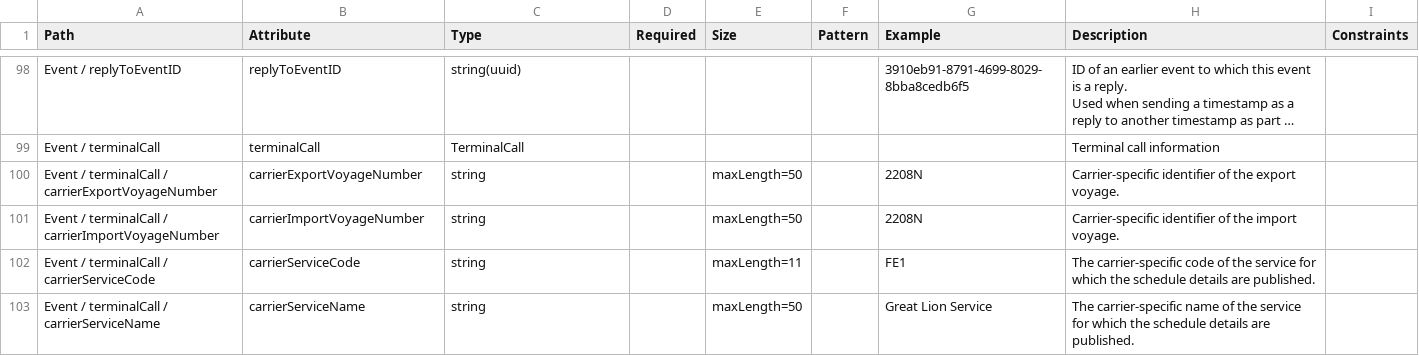
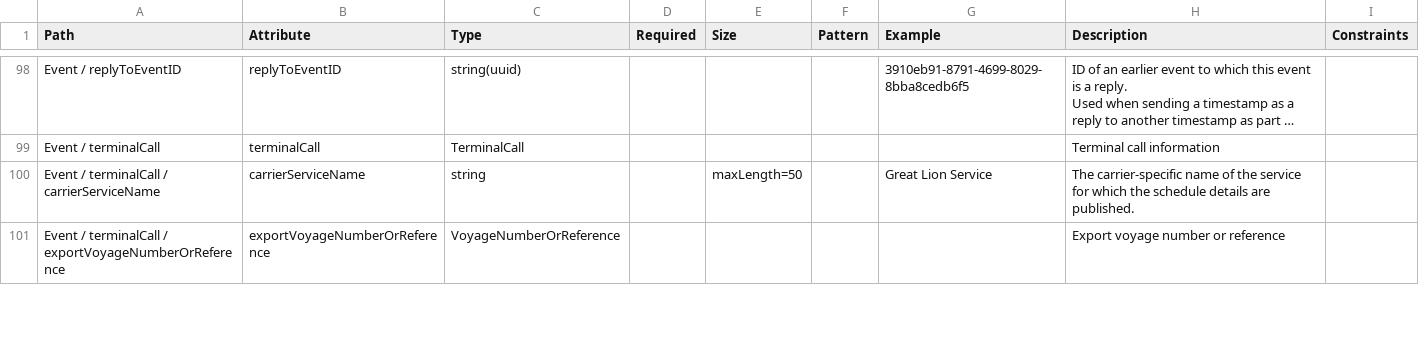
Before and after one commit to dcsaorg/Conformance-Gateway, a CSV file: specifications/generated-resources/standards/portcall/v200/port-call-v2.0.0-data-overview-attributes-hierarchical.csv, drawn as a sheet; only a part is shown, gaps mark what is left out; long unchanged cells end in …; removed rows and columns are numbered as before the commit, all else as after; the diff covers the shown part only; the diff names each change by its address in the sheet, - before the commit and + after, or states it on an @@ line.

Commit message:
SD-2601 Port Call 200 reusing "number or reference" types

```diff
--- a/specifications/generated-resources/standards/portcall/v200/port-call-v2.0.0-data-overview-attributes-hierarchical.csv
+++ b/specifications/generated-resources/standards/portcall/v200/port-call-v2.0.0-data-overview-attributes-hierarchical.csv
-row 100: Event / terminalCall / carrierExportVoyageNumber | carrierExportVoyageNumber | string |  | maxLength=50 |  | 2208N | Carrier-specific identifier of the export voyage.
-row 101: Event / terminalCall / carrierImportVoyageNumber | carrierImportVoyageNumber | string |  | maxLength=50 |  | 2208N | Carrier-specific identifier of the import voyage.
-row 102: Event / terminalCall / carrierServiceCode | carrierServiceCode | string |  | maxLength=11 |  | FE1 | The carrier-specific code of the service for which the schedule details are published.
+row 101: Event / terminalCall / exportVoyageNumberOrReference | exportVoyageNumberOrReference | VoyageNumberOrReference |  |  |  |  | Export voyage number or reference
```
Also changed, not shown: 8 added rows and 3 removed rows elsewhere in this file, specifications/generated-resources/standards/portcall/v200/port-call-v2.0.0-data-overview-attributes-normalized.csv, 3 other files.
